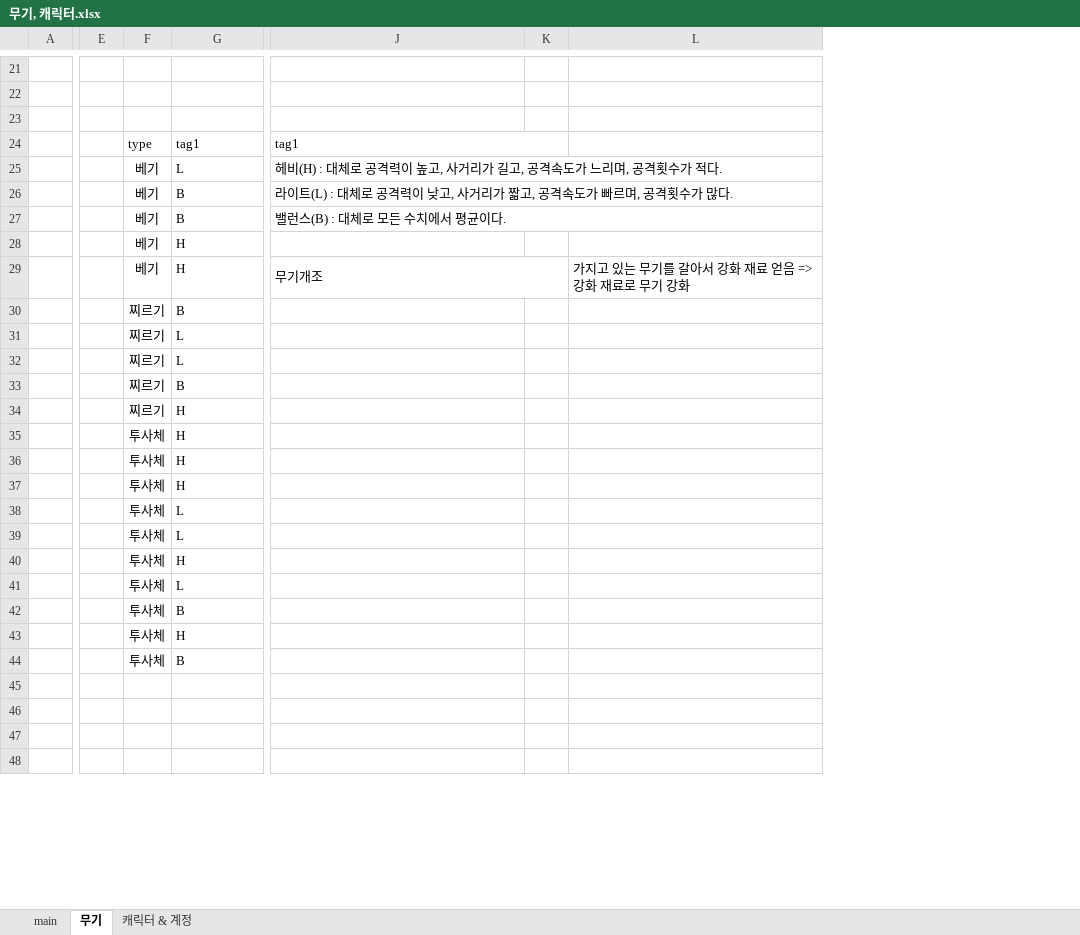
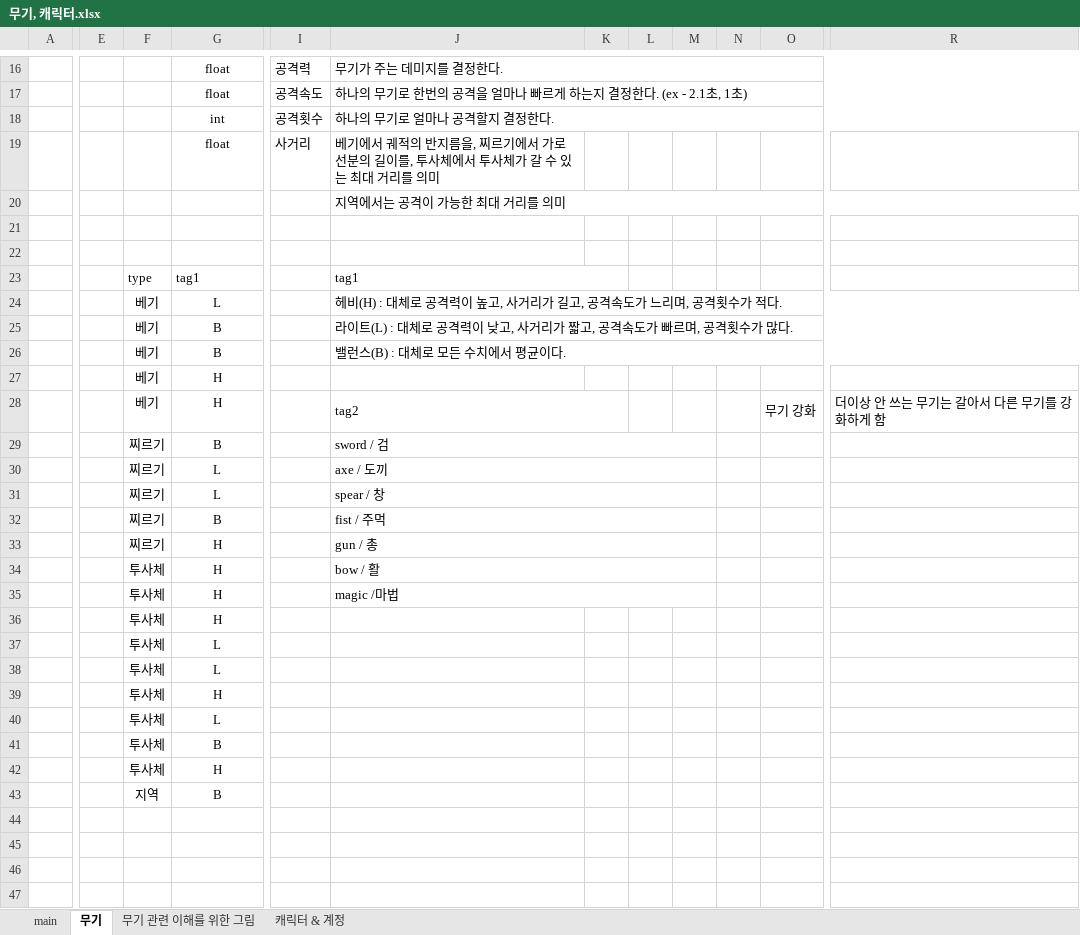
Before and after one commit to HYOJEONG0213/SummerProject, an Excel workbook: Disign/무기, 캐릭터.xlsx, sheet 무기, drawn as a sheet; only a part is shown, gaps mark what is left out; values as stored, in another font and other column widths than the file's, no borders; removed rows and columns are numbered as before the commit, all else as after; rows hold the shown columns only; the diff covers the shown part only; the diff names each change by its address in the sheet, - before the commit and + after, or states it on an @@ line.

Commit message:
이민섭 - 무기, 캐릭터 기획

```diff
--- a/Disign/무기, 캐릭터.xlsx (sheet 무기)
+++ b/Disign/무기, 캐릭터.xlsx (sheet 무기)
+sheet tab: 무기 관련 이해를 위한 그림
-column E, empty
+column E, empty
+column I, row 16: 공격력
-column L, row 29: 가지고 있는 무기를 갈아서 강화 재료 얻음 => 강화 재료로 무기 강화
+column L, empty
+column M, empty
+column N, empty
+column O, row 28: 무기 강화
+column R, row 28: 더이상 안 쓰는 무기는 갈아서 다른 무기를 강화하게 함
-row 16: (empty)
+row 16:  |  |  | float | 공격력 | 무기가 주는 데미지를 결정한다.
+J16:R16 merged
+row 17:  |  |  | float | 공격속도 | 하나의 무기로 한번의 공격을 얼마나 빠르게 하는지 결정한다. (ex - 2.1초, 1초)
+row 18:  |  |  | int | 공격횟수 | 하나의 무기로 얼마나 공격할지 결정한다.
+row 19:  |  |  | float | 사거리 | 베기에서 궤적의 반지름을, 찌르기에서 가로 선분의 길이를, 투사체에서 투사체가 갈 수 있는 최대 거리를 의미
+row 20:  |  |  |  |  | 지역에서는 공격이 가능한 최대 거리를 의미
-G24:G43 alignment: left
+G24:G43 alignment: center
-J28: 무기개조
+J28: tag2
-J29: (empty)
+J29: sword / 검
+J29:M29 merged
-J30: (empty)
+J30: axe / 도끼
+J30:M30 merged
-J31: (empty)
+J31: spear / 창
+J31:M31 merged
-J32: (empty)
+J32: fist / 주먹
+J32:M32 merged
-J33: (empty)
+J33: gun / 총
+J33:M33 merged
-J34: (empty)
+J34: bow / 활
+J34:M34 merged
-J35: (empty)
+J35: magic /마법
+J35:M35 merged
-F43: 투사체
+F43: 지역
```
Also changed, not shown: 5 added rows, 8 removed rows, 2 added columns, 1 removed column, 5 edited cells, cell formats and merged cells elsewhere in this sheet, sheet 캐릭터 & 계정, charts or pictures.
